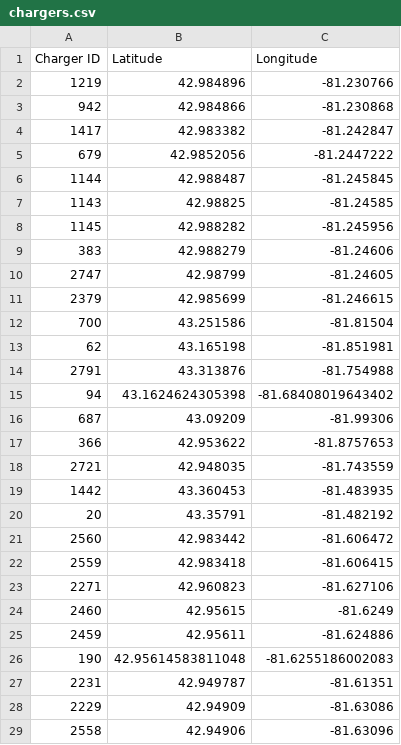
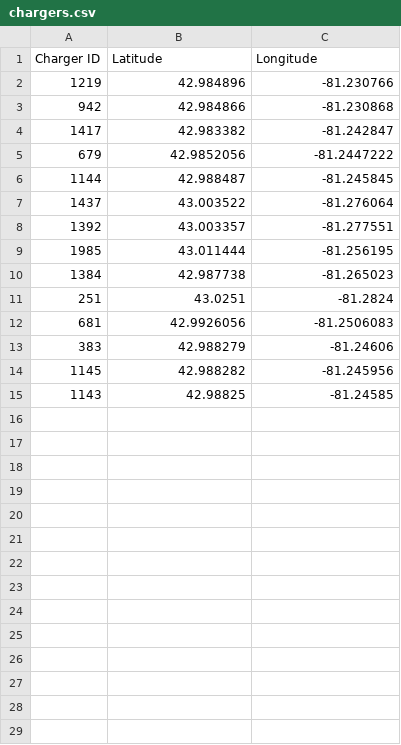
Before and after one commit to LucasHartmanWestern/rl-for-vrp-csp, a CSV file: outputs/chargers.csv, drawn as a sheet.

```diff
--- a/outputs/chargers.csv
+++ b/outputs/chargers.csv
@@ -6,24 +6,10 @@ Charger ID,Latitude,Longitude
 1144,42.988487,-81.245845
+1437,43.003522,-81.276064
+1392,43.003357,-81.277551
+1985,43.011444,-81.256195
+1384,42.987738,-81.265023
+251,43.0251,-81.2824
+681,42.9926056,-81.2506083
+383,42.988279,-81.24606
+1145,42.988282,-81.245956
 1143,42.98825,-81.24585
-1145,42.988282,-81.245956
-383,42.988279,-81.24606
-2747,42.98799,-81.24605
-2379,42.985699,-81.246615
-700,43.251586,-81.81504
-62,43.165198,-81.851981
-2791,43.313876,-81.754988
-94,43.1624624305398,-81.68408019643402
-687,43.09209,-81.99306
-366,42.953622,-81.8757653
-2721,42.948035,-81.743559
-1442,43.360453,-81.483935
-20,43.35791,-81.482192
-2560,42.983442,-81.606472
-2559,42.983418,-81.606415
-2271,42.960823,-81.627106
-2460,42.95615,-81.6249
-2459,42.95611,-81.624886
-190,42.95614583811048,-81.6255186002083
-2231,42.949787,-81.61351
-2229,42.94909,-81.63086
-2558,42.94906,-81.63096
```
Also changed, not shown: 7 other files.
